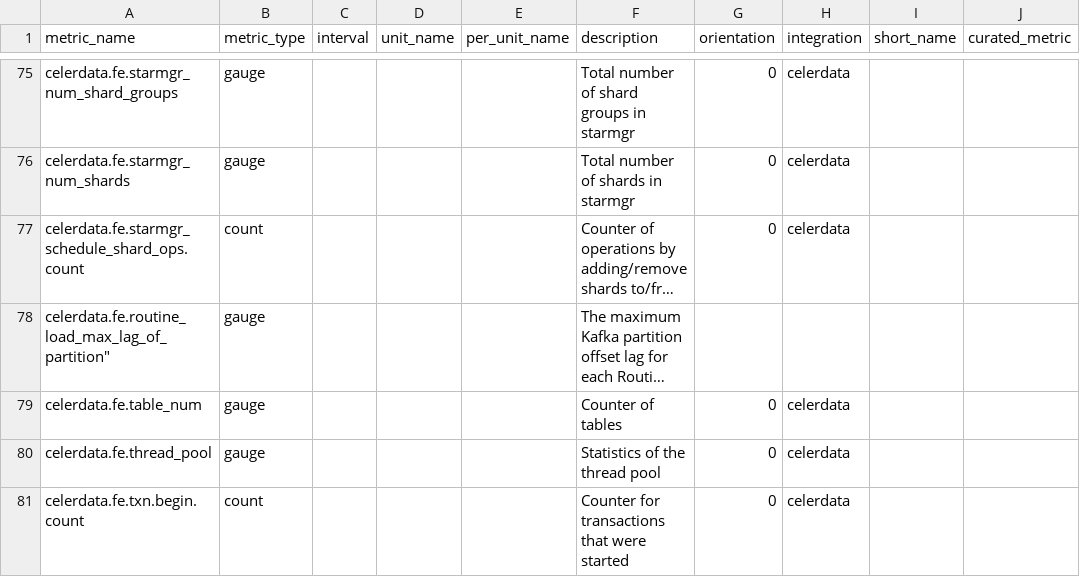
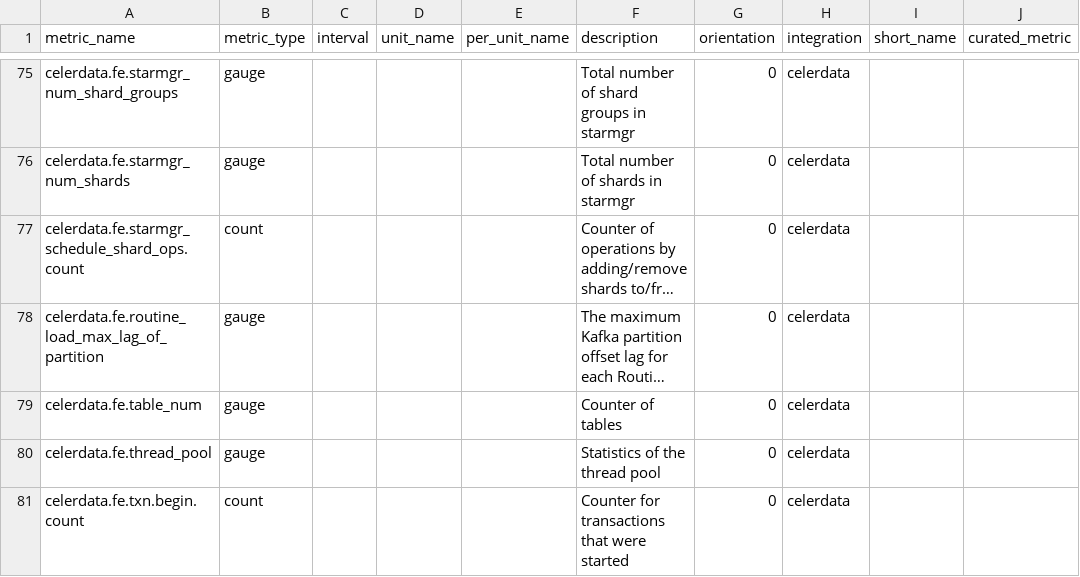
Before and after one commit to DataDog/integrations-extras, a CSV file: celerdata/metadata.csv, drawn as a sheet; only a part is shown, gaps mark what is left out; long unchanged cells end in …; the diff names each change by its address in the sheet, - before the commit and + after, or states it on an @@ line.

Commit message:
[BugFix] Fix metric_name in metadata.csv
Signed-off-by: yandongxiao <dxyan06@gmail.com>

```diff
--- a/celerdata/metadata.csv
+++ b/celerdata/metadata.csv
-A78 (metric_name): celerdata.fe.routine_load_max_lag_of_partition"
+A78 (metric_name): celerdata.fe.routine_load_max_lag_of_partition
-G78 (orientation): (empty)
+G78 (orientation): 0
-H78 (integration): (empty)
+H78 (integration): celerdata
```
